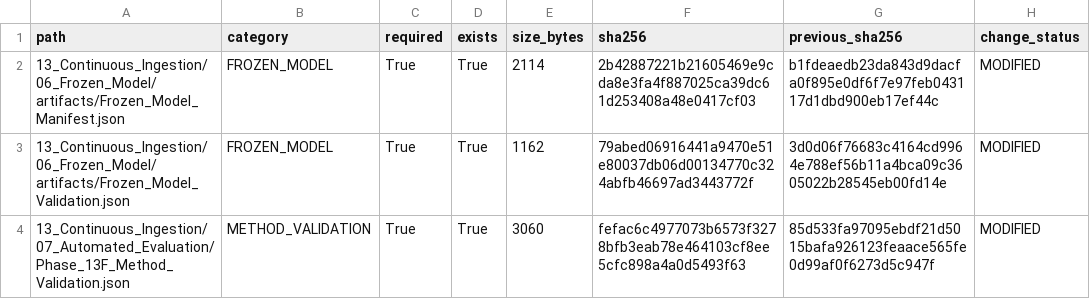
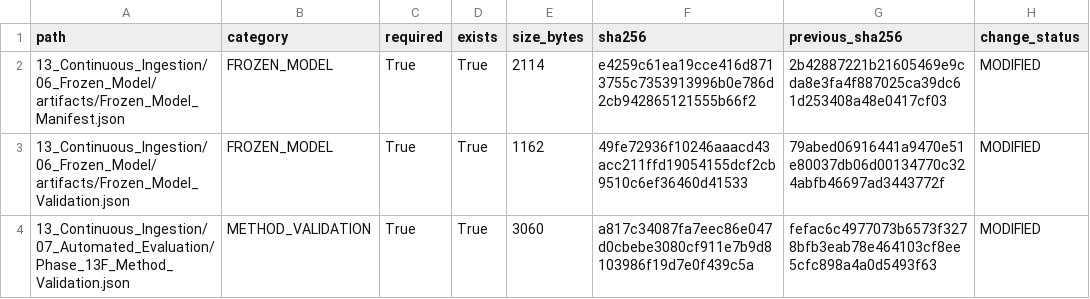
Before and after one commit to Rahul787-ai/Semiconductor-Credit-Risk-ML-main, a CSV file: 13_Continuous_Ingestion/08_Governance/Phase_13I_Change_Register.csv, drawn as a sheet.

```diff
--- a/13_Continuous_Ingestion/08_Governance/Phase_13I_Change_Register.csv
+++ b/13_Continuous_Ingestion/08_Governance/Phase_13I_Change_Register.csv
@@ -1,4 +1,4 @@
 path,category,required,exists,size_bytes,sha256,previous_sha256,change_status
-13_Continuous_Ingestion/06_Frozen_Model/artifacts/Frozen_Model_Manifest.json,FROZEN_MODEL,True,True,2114,2b42887221b21605469e9cda8e3fa4f887025ca39dc61d253408a48e0417cf03,b1fdeaedb23da843d9dacfa0f895e0df6f7e97feb043117d1dbd900eb17ef44c,MODIFIED
-13_Continuous_Ingestion/06_Frozen_Model/artifacts/Frozen_Model_Validation.json,FROZEN_MODEL,True,True,1162,79abed06916441a9470e51e80037db06d00134770c324abfb46697ad3443772f,3d0d06f76683c4164cd9964e788ef56b11a4bca09c3605022b28545eb00fd14e,MODIFIED
-13_Continuous_Ingestion/07_Automated_Evaluation/Phase_13F_Method_Validation.json,METHOD_VALIDATION,True,True,3060,fefac6c4977073b6573f3278bfb3eab78e464103cf8ee5cfc898a4a0d5493f63,85d533fa97095ebdf21d5015bafa926123feaace565fe0d99af0f6273d5c947f,MODIFIED
+13_Continuous_Ingestion/06_Frozen_Model/artifacts/Frozen_Model_Manifest.json,FROZEN_MODEL,True,True,2114,e4259c61ea19cce416d8713755c7353913996b0e786d2cb942865121555b66f2,2b42887221b21605469e9cda8e3fa4f887025ca39dc61d253408a48e0417cf03,MODIFIED
+13_Continuous_Ingestion/06_Frozen_Model/artifacts/Frozen_Model_Validation.json,FROZEN_MODEL,True,True,1162,49fe72936f10246aaacd43acc211ffd19054155dcf2cb9510c6ef36460d41533,79abed06916441a9470e51e80037db06d00134770c324abfb46697ad3443772f,MODIFIED
+13_Continuous_Ingestion/07_Automated_Evaluation/Phase_13F_Method_Validation.json,METHOD_VALIDATION,True,True,3060,a817c34087fa7eec86e047d0cbebe3080cf911e7b9d8103986f19d7e0f439c5a,fefac6c4977073b6573f3278bfb3eab78e464103cf8ee5cfc898a4a0d5493f63,MODIFIED
```
Also changed, not shown: 13_Continuous_Ingestion/08_Governance/Phase_13I_Artifact_Hashes.csv, 10 other files.
